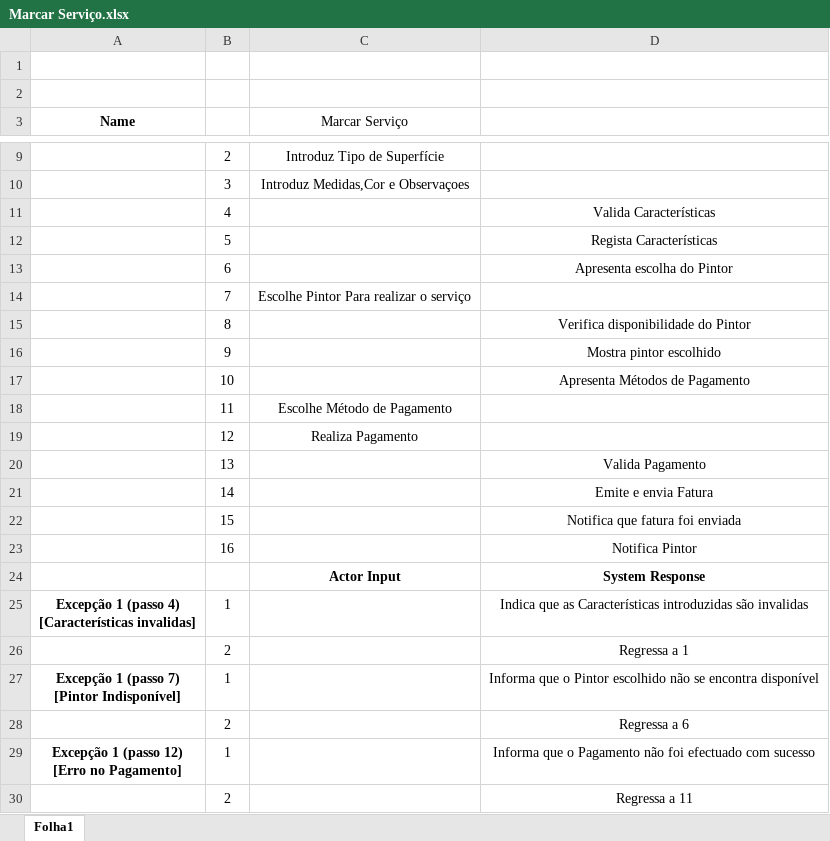
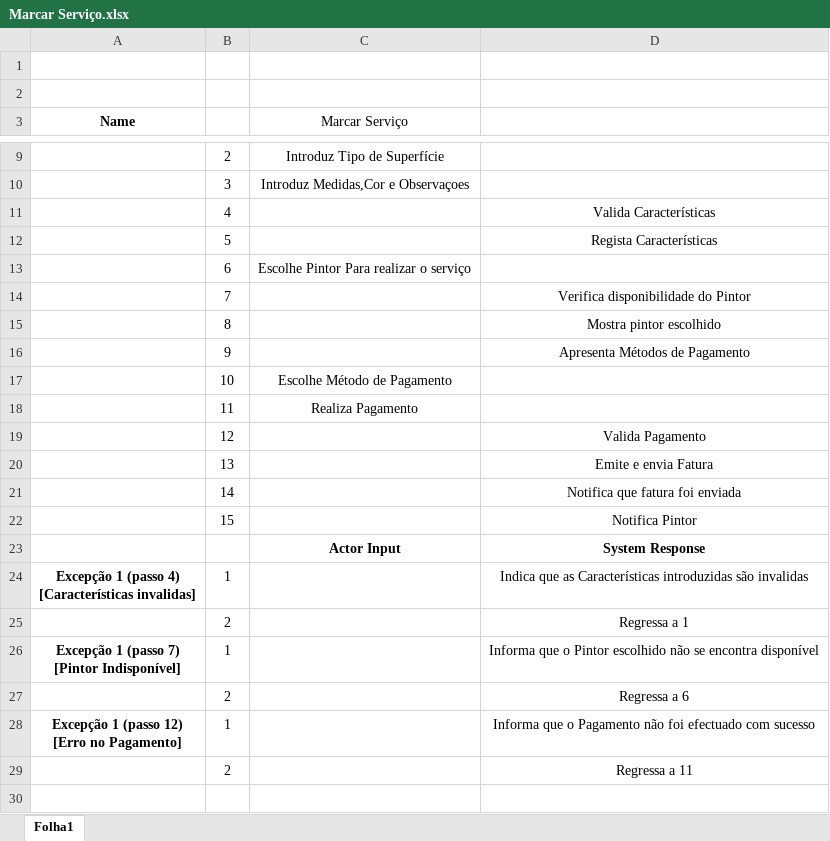
Before and after one commit to JoaoGomes2110/li4-17-18, an Excel workbook: Fase2/UML/Especificação de Use Cases/Marcar Serviço.xlsx, sheet Folha1, drawn as a sheet; only a part is shown, gaps mark what is left out; values as stored, in another font and other column widths than the file's, no borders; removed rows and columns are numbered as before the commit, all else as after; the diff names each change by its address in the sheet, - before the commit and + after, or states it on an @@ line.

```diff
--- a/Fase2/UML/Especificação de Use Cases/Marcar Serviço.xlsx (sheet Folha1)
+++ b/Fase2/UML/Especificação de Use Cases/Marcar Serviço.xlsx (sheet Folha1)
-row 13:  | 6 |  | Apresenta escolha do Pintor
-B13: 7
+B13: 6
+row 14:  | 7 |  | Verifica disponibilidade do Pintor
-D15: Verifica disponibilidade do Pintor
+D15: Mostra pintor escolhido
-D16: Mostra pintor escolhido
+D16: Apresenta Métodos de Pagamento
-row 17:  | 10 |  | Apresenta Métodos de Pagamento
+row 17:  | 10 | Escolhe Método de Pagamento
-C18 (Marcar Serviço): Escolhe Método de Pagamento
+C18 (Marcar Serviço): Realiza Pagamento
-row 19:  | 12 | Realiza Pagamento
+row 19:  | 12 |  | Valida Pagamento
-D20: Valida Pagamento
+D20: Emite e envia Fatura
-D21: Emite e envia Fatura
+D21: Notifica que fatura foi enviada
-D22: Notifica que fatura foi enviada
+D22: Notifica Pintor
-row 23:  | 16 |  | Notifica Pintor
```
Also changed, not shown: Fase2/UML/Especificação de Use Cases/Adicionar Pintor.xlsx, Fase2/UML/Especificação de Use Cases/Registo.xlsx, 9 other files.
